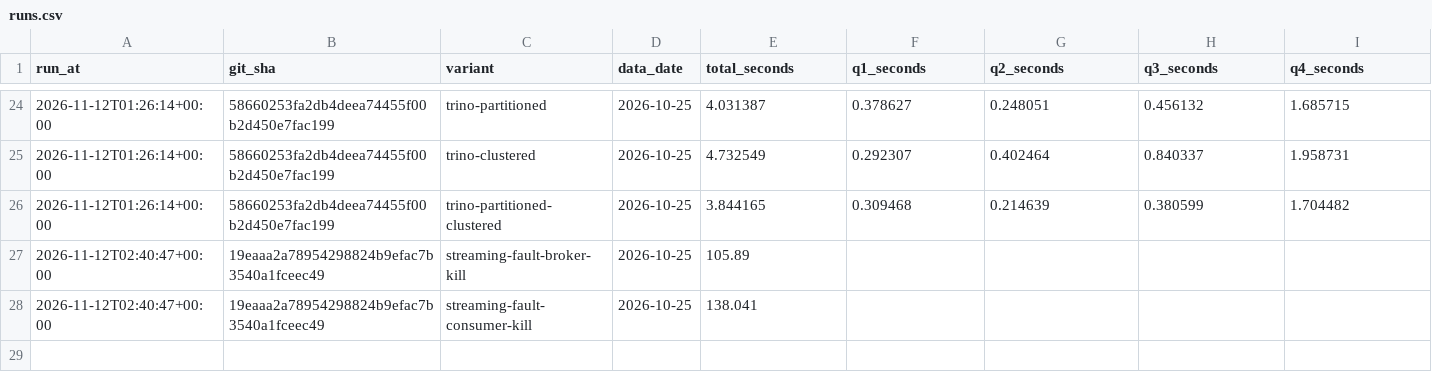
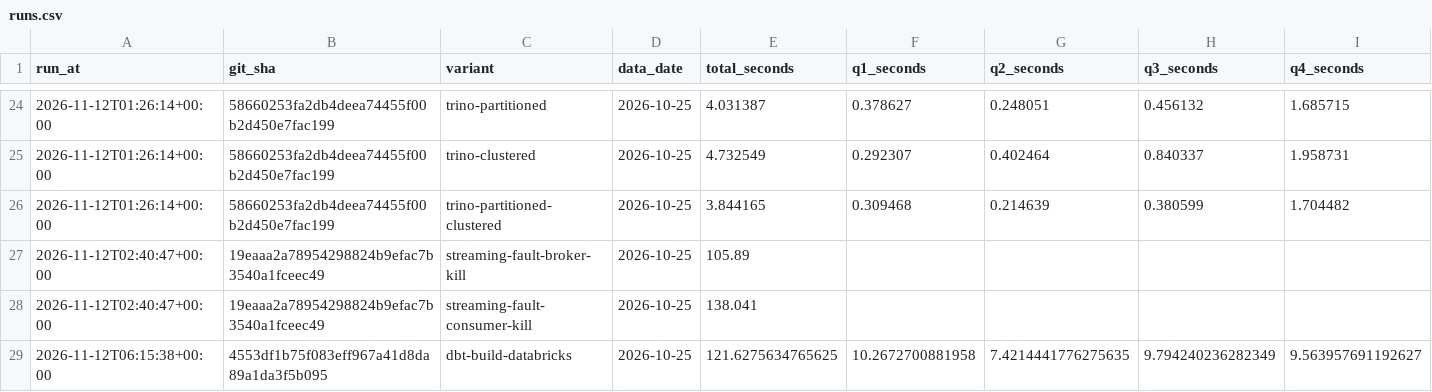
Before and after one commit to tlamDson/RepoPulse, a CSV file: runs.csv, drawn as a sheet; only a part is shown, gaps mark what is left out; rows hold the shown columns only; the diff names each change by its address in the sheet, - before the commit and + after, or states it on an @@ line.

```diff
--- a/runs.csv
+++ b/runs.csv
+row 29: 2026-11-12T06:15:38+00:00 | 4553df1b75f083eff967a41d8da89a1da3f5b095 | dbt-build-databricks | 2026-10-25 | 121.6275634765625 | 10.2672700881958 | 7.4214441776275635 | 9.794240236282349 | 9.563957691192627
```
Also changed, not shown: 37 other files.
